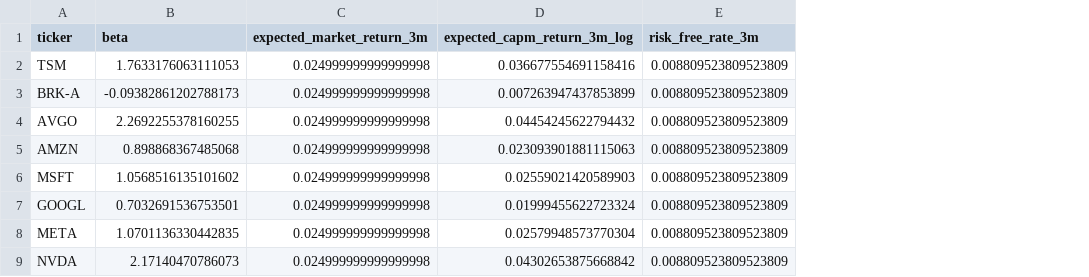
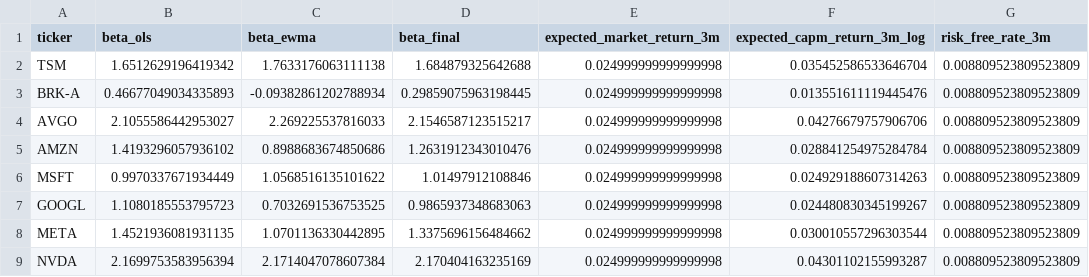
Before and after one commit to Red-Blues-Mid-Projects-OAA/Red-Blue-Mid-Project_OAA, a CSV file: Classification/capm/capm_results.csv, drawn as a sheet; only a part is shown; removed rows and columns are numbered as before the commit, all else as after; the diff names each change by its address in the sheet, - before the commit and + after, or states it on an @@ line.

Commit message:
feat: Refactor CAPM beta calculation to use a shrinkage estimator combining OLS and EWMA betas on excess returns, and update the S&P 500 data filtering period.

```diff
--- a/Classification/capm/capm_results.csv
+++ b/Classification/capm/capm_results.csv
-column B (beta), rows 2-9: 1.7633176063111053 | -0.09382861202788173 | 2.2692255378160255 | 0.898868367485068 | 1.0568516135101602 | 0.7032691536753501 | 1.0701136330442835 | 2.17140470786073
+column B (beta_ols), rows 2-9: 1.6512629196419342 | 0.46677049034335893 | 2.1055586442953027 | 1.4193296057936102 | 0.9970337671934449 | 1.1080185553795723 | 1.4521936081931135 | 2.1699753583956394
+column C (beta_ewma), rows 2-9: 1.7633176063111138 | -0.09382861202788934 | 2.269225537816033 | 0.8988683674850686 | 1.0568516135101622 | 0.7032691536753525 | 1.0701136330442895 | 2.1714047078607384
+column D (beta_final), rows 2-9: 1.684879325642688 | 0.29859075963198445 | 2.1546587123515217 | 1.2631912343010476 | 1.01497912108846 | 0.9865937348683063 | 1.3375696156484662 | 2.170404163235169
-F2 (expected_capm_return_3m_log): 0.036677554691158416
+F2 (expected_capm_return_3m_log): 0.035452586533646704
-F3 (expected_capm_return_3m_log): 0.007263947437853899
+F3 (expected_capm_return_3m_log): 0.013551611119445476
-F4 (expected_capm_return_3m_log): 0.04454245622794432
+F4 (expected_capm_return_3m_log): 0.04276679757906706
-F5 (expected_capm_return_3m_log): 0.023093901881115063
+F5 (expected_capm_return_3m_log): 0.028841254975284784
-F6 (expected_capm_return_3m_log): 0.02559021420589903
+F6 (expected_capm_return_3m_log): 0.024929188607314263
-F7 (expected_capm_return_3m_log): 0.01999455622723324
+F7 (expected_capm_return_3m_log): 0.024480830345199267
-F8 (expected_capm_return_3m_log): 0.02579948573770304
+F8 (expected_capm_return_3m_log): 0.030010557296303544
-F9 (expected_capm_return_3m_log): 0.04302653875668842
+F9 (expected_capm_return_3m_log): 0.04301102155993287
```
Also changed, not shown: 1 other file.
